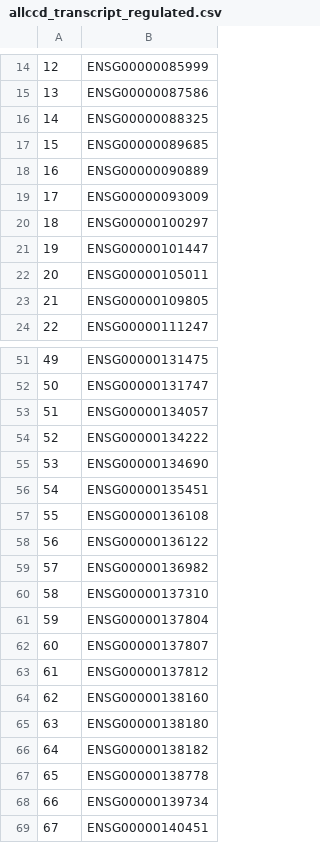
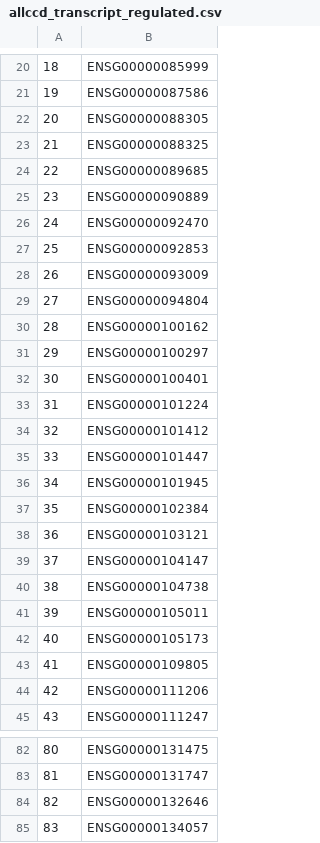
Before and after one commit to CellProfiling/SingleCellProteogenomics, a CSV file: output/allccd_transcript_regulated.csv, drawn as a sheet; only a part is shown, gaps mark what is left out; the shorter side is filled out with more unchanged rows; the diff covers the shown part only; the diff names each change by its address in the sheet, - before the commit and + after, or states it on an @@ line.

```diff
--- a/output/allccd_transcript_regulated.csv
+++ b/output/allccd_transcript_regulated.csv
@@ column A renumbered from row 4 down @@
+row 22: 20 | ENSG00000088305
+row 26: 24 | ENSG00000092470
+row 27: 25 | ENSG00000092853
+row 29: 27 | ENSG00000094804
+row 30: 28 | ENSG00000100162
+row 32: 30 | ENSG00000100401
+row 33: 31 | ENSG00000101224
+row 34: 32 | ENSG00000101412
+row 36: 34 | ENSG00000101945
+row 37: 35 | ENSG00000102384
+row 38: 36 | ENSG00000103121
+row 39: 37 | ENSG00000104147
+row 40: 38 | ENSG00000104738
+row 42: 40 | ENSG00000105173
+row 44: 42 | ENSG00000111206
+row 84: 82 | ENSG00000132646
```
Also changed, not shown: 50 added rows elsewhere in this file, output/CellPseudotimes.csv, output/ccd_nontranscript_regulated.csv, 17 other files.
